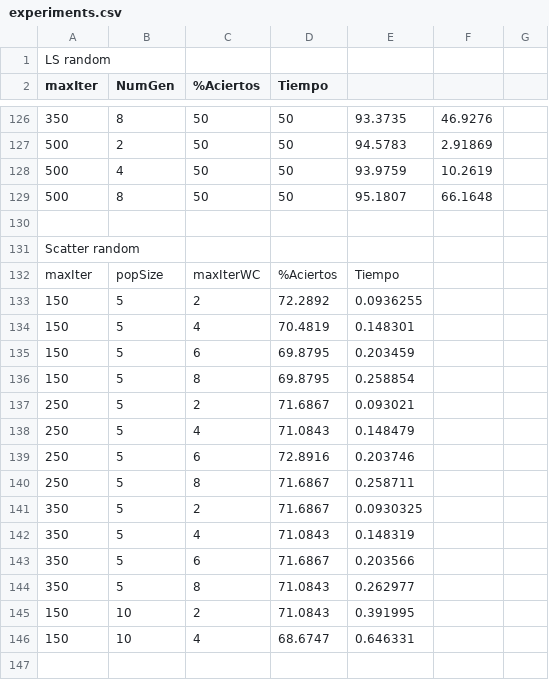
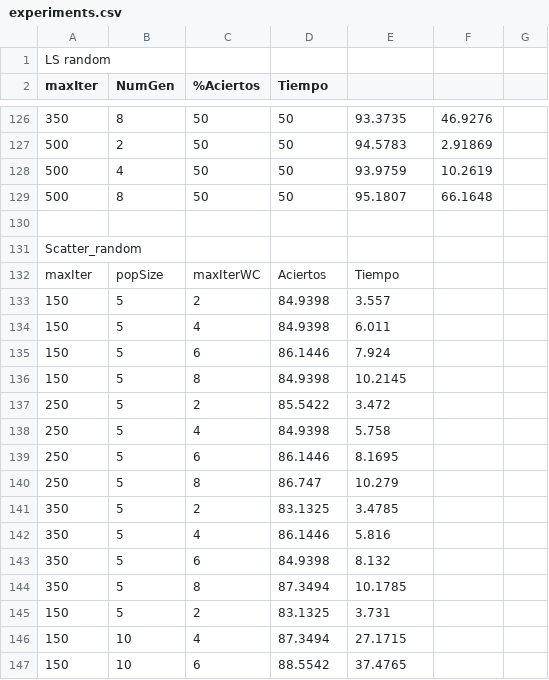
Before and after one commit to fefi95/DisenoAlgoritmosII, a CSV file: Paper/statistics/sonar/experiments.csv, drawn as a sheet; only a part is shown, gaps mark what is left out; the shorter side is filled out with more unchanged rows; the diff covers the shown part only; the diff names each change by its address in the sheet, - before the commit and + after, or states it on an @@ line.

Commit message:
actualizado scatter relief y random para sonar

```diff
--- a/Paper/statistics/sonar/experiments.csv
+++ b/Paper/statistics/sonar/experiments.csv
-A131 (maxIter): Scatter random
+A131 (maxIter): Scatter_random
-D132 (Tiempo): %Aciertos
+D132 (Tiempo): Aciertos
-D133 (Tiempo): 72.2892
+D133 (Tiempo): 84.9398
-E133: 0.0936255
+E133: 3.557
-D134 (Tiempo): 70.4819
+D134 (Tiempo): 84.9398
-E134: 0.148301
+E134: 6.011
-D135 (Tiempo): 69.8795
+D135 (Tiempo): 86.1446
-E135: 0.203459
+E135: 7.924
-D136 (Tiempo): 69.8795
+D136 (Tiempo): 84.9398
-E136: 0.258854
+E136: 10.2145
-D137 (Tiempo): 71.6867
+D137 (Tiempo): 85.5422
-E137: 0.093021
+E137: 3.472
-D138 (Tiempo): 71.0843
+D138 (Tiempo): 84.9398
-E138: 0.148479
+E138: 5.758
-D139 (Tiempo): 72.8916
+D139 (Tiempo): 86.1446
-E139: 0.203746
+E139: 8.1695
-D140 (Tiempo): 71.6867
+D140 (Tiempo): 86.747
-E140: 0.258711
+E140: 10.279
-D141 (Tiempo): 71.6867
+D141 (Tiempo): 83.1325
-E141: 0.0930325
+E141: 3.4785
-D142 (Tiempo): 71.0843
+D142 (Tiempo): 86.1446
-E142: 0.148319
+E142: 5.816
-D143 (Tiempo): 71.6867
+D143 (Tiempo): 84.9398
-E143: 0.203566
+E143: 8.132
-D144 (Tiempo): 71.0843
+D144 (Tiempo): 87.3494
-E144: 0.262977
+E144: 10.1785
-B145 (NumGen): 10
+B145 (NumGen): 5
-D145 (Tiempo): 71.0843
+D145 (Tiempo): 83.1325
-E145: 0.391995
+E145: 3.731
-D146 (Tiempo): 68.6747
+D146 (Tiempo): 87.3494
-E146: 0.646331
+E146: 27.1715
+row 147: 150 | 10 | 6 | 88.5542 | 37.4765
```
Also changed, not shown: 22 added rows and 30 edited cells elsewhere in this file.
